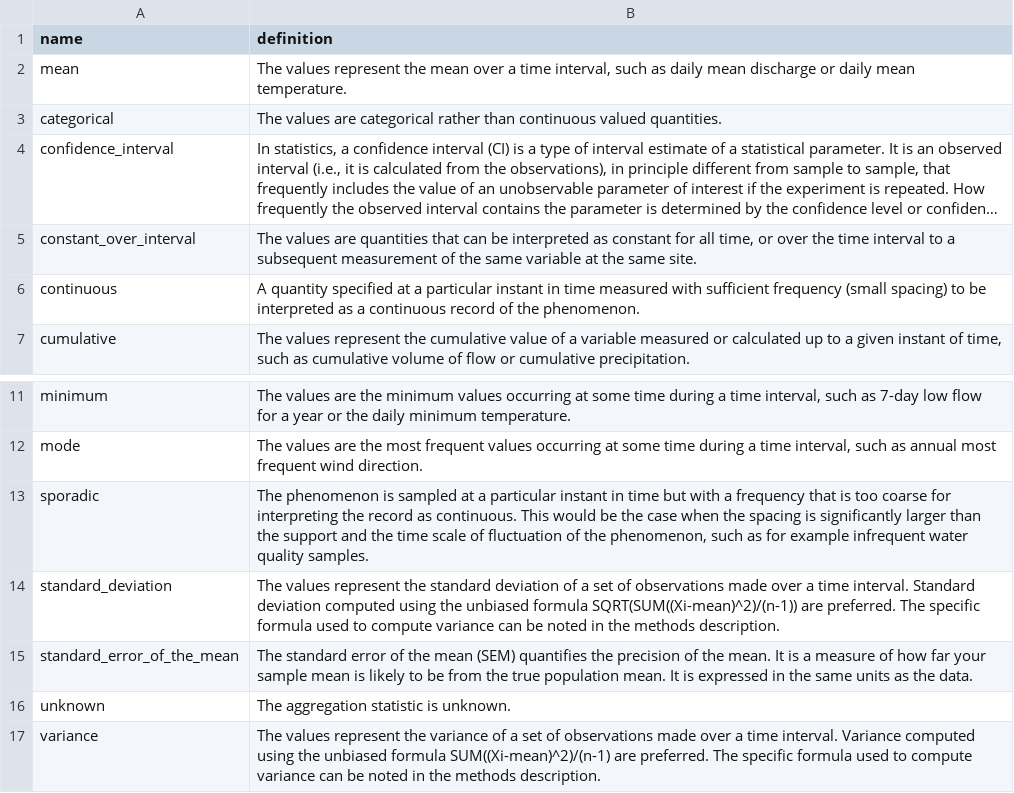
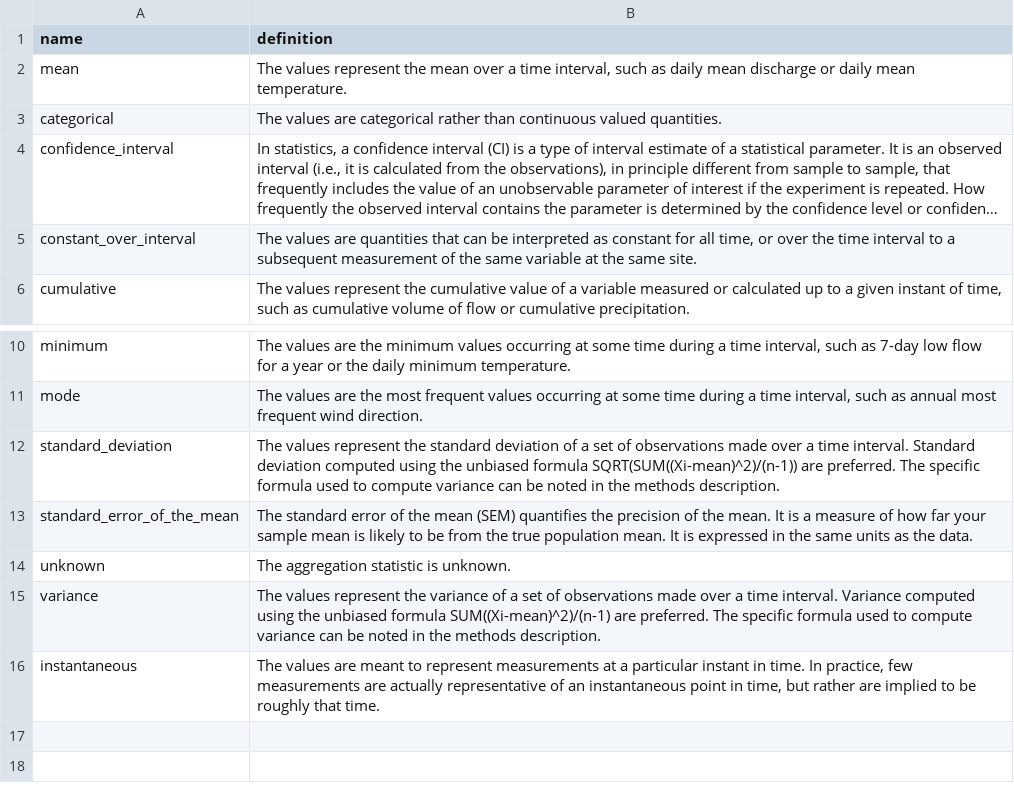
Before and after one commit to tethys-ts/tethys-db-initialize, a TSV file: CVs/aggregation_statistic.tsv, drawn as a sheet; only a part is shown, gaps mark what is left out; long unchanged cells end in …; removed rows and columns are numbered as before the commit, all else as after; the diff names each change by its address in the sheet, - before the commit and + after, or states it on an @@ line.

Commit message:
update

```diff
--- a/CVs/aggregation_statistic.tsv
+++ b/CVs/aggregation_statistic.tsv
-row 6: continuous | A quantity specified at a particular instant in time measured with sufficient frequency (small spacing) to be interpreted as a continuous record of the phenomenon.
-row 13: sporadic | The phenomenon is sampled at a particular instant in time but with a frequency that is too coarse for interpreting the record as continuous. This would be the case when the spacing is significantly larger than the support and the time scale of fluctuation of the phenomenon, such as for example infrequent water quality samples.
+row 16: instantaneous | The values are meant to represent measurements at a particular instant in time. In practice, few measurements are actually representative of an instantaneous point in time, but rather are implied to be roughly that time.
```
